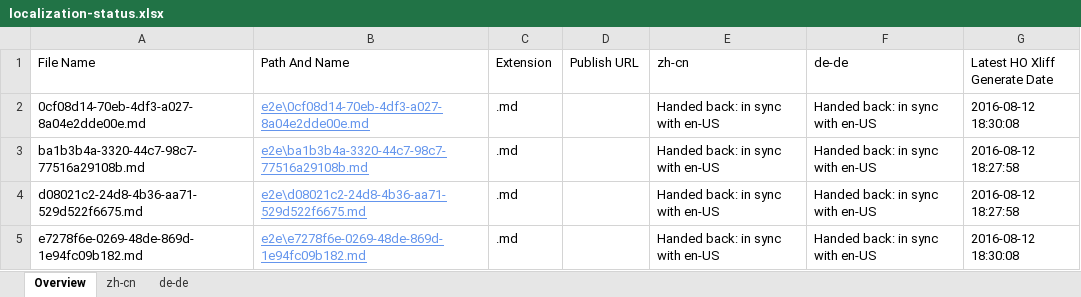
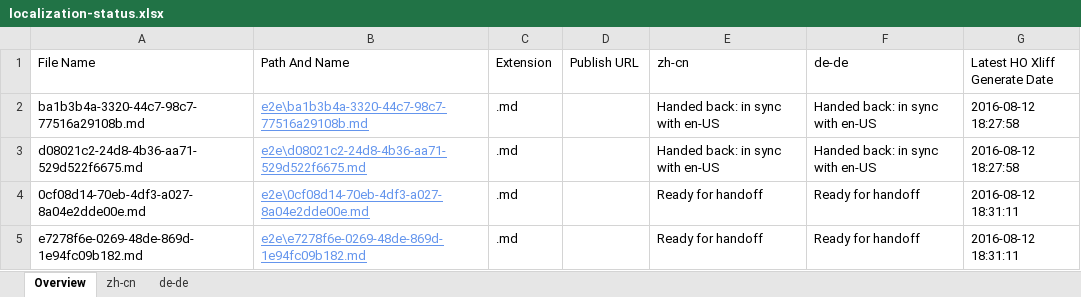
Before and after one commit to OpenLocalizationTestOrg/olhandback-e2e, an Excel workbook: ol-handback/OpenLocalizationTestOrg/oltest/ci/localization-status.xlsx, sheet Overview, drawn as a sheet; values as stored, in another font and other column widths than the file's, no borders; table styles not drawn; removed rows and columns are numbered as before the commit, all else as after; the diff names each change by its address in the sheet, - before the commit and + after, or states it on an @@ line.

Commit message:
Generate Report for Handoff

```diff
--- a/ol-handback/OpenLocalizationTestOrg/oltest/ci/localization-status.xlsx (sheet Overview)
+++ b/ol-handback/OpenLocalizationTestOrg/oltest/ci/localization-status.xlsx (sheet Overview)
-row 2: 0cf08d14-70eb-4df3-a027-8a04e2dde00e.md | e2e\0cf08d14-70eb-4df3-a027-8a04e2dde00e.md | .md |  | Handed back: in sync with en-US | Handed back: in sync with en-US | 2016-08-12 18:30:08
+row 4: 0cf08d14-70eb-4df3-a027-8a04e2dde00e.md | e2e\0cf08d14-70eb-4df3-a027-8a04e2dde00e.md | .md |  | Ready for handoff | Ready for handoff | 2016-08-12 18:31:11
-E5 (zh-cn): Handed back: in sync with en-US
+E5 (zh-cn): Ready for handoff
-F5 (de-de): Handed back: in sync with en-US
+F5 (de-de): Ready for handoff
-G5 (Latest HO Xliff Generate Date): 2016-08-12 18:30:08
+G5 (Latest HO Xliff Generate Date): 2016-08-12 18:31:11
```
Also changed, not shown: sheet zh-cn, sheet de-de.
